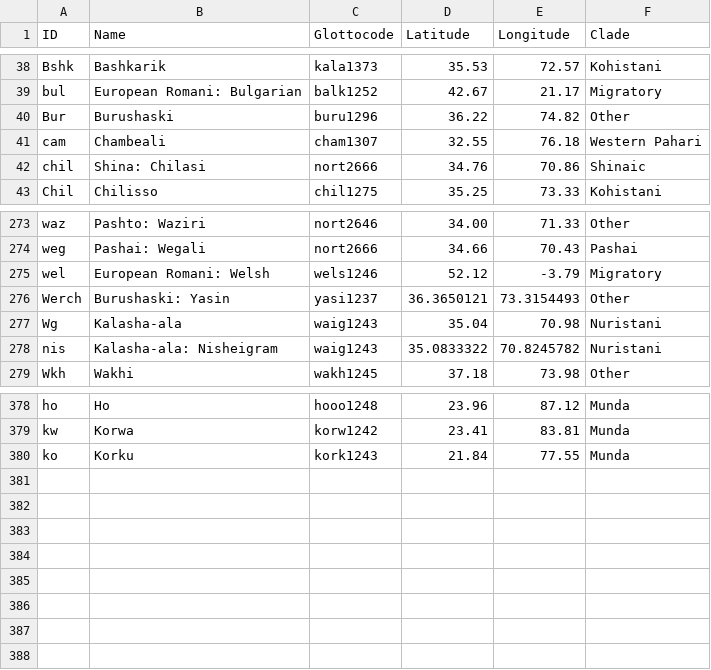
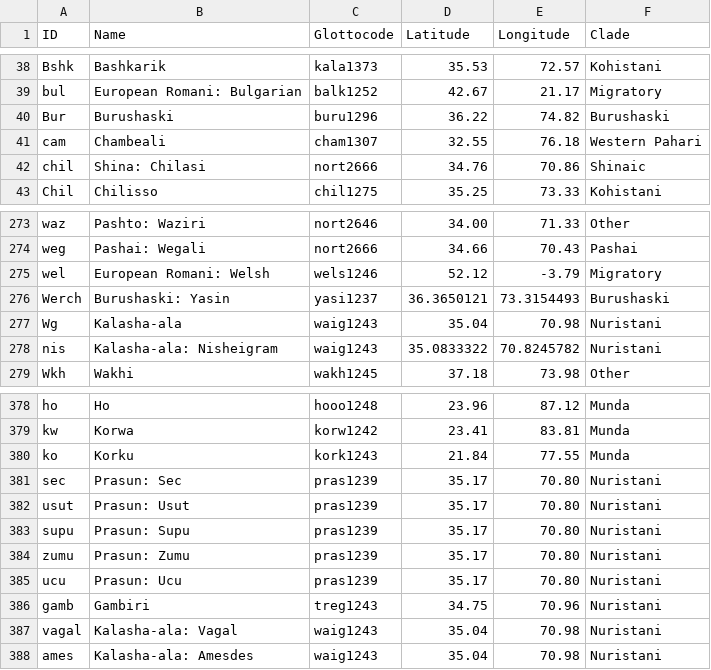
Before and after one commit to moli-mandala/data, a CSV file: cldf/languages.csv, drawn as a sheet; only a part is shown, gaps mark what is left out.

Commit message:
update Nuristani langs, stats

```diff
--- a/cldf/languages.csv
+++ b/cldf/languages.csv
@@ -39,3 +39,3 @@ Bshk,Bashkarik,kala1373,35.53,72.57,Kohistani
 bul,European Romani: Bulgarian,balk1252,42.67,21.17,Migratory
-Bur,Burushaski,buru1296,36.22,74.82,Other
+Bur,Burushaski,buru1296,36.22,74.82,Burushaski
 cam,Chambeali,cham1307,32.55,76.18,Western Pahari
@@ -275,3 +275,3 @@ weg,Pashai: Wegali,nort2666,34.66,70.43,Pashai
 wel,European Romani: Welsh,wels1246,52.12,-3.79,Migratory
-Werch,Burushaski: Yasin,yasi1237,36.3650121,73.3154493,Other
+Werch,Burushaski: Yasin,yasi1237,36.3650121,73.3154493,Burushaski
 Wg,Kalasha-ala,waig1243,35.04,70.98,Nuristani
@@ -380 +380,9 @@ kw,Korwa,korw1242,23.41,83.81,Munda
 ko,Korku,kork1243,21.84,77.55,Munda
+sec,Prasun: Sec,pras1239,35.17,70.80,Nuristani
+usut,Prasun: Usut,pras1239,35.17,70.80,Nuristani
+supu,Prasun: Supu,pras1239,35.17,70.80,Nuristani
+zumu,Prasun: Zumu,pras1239,35.17,70.80,Nuristani
+ucu,Prasun: Ucu,pras1239,35.17,70.80,Nuristani
+gamb,Gambiri,treg1243,34.75,70.96,Nuristani
+vagal,Kalasha-ala: Vagal,waig1243,35.04,70.98,Nuristani
+ames,Kalasha-ala: Amesdes,waig1243,35.04,70.98,Nuristani
```
Also changed, not shown: 2 other files.
